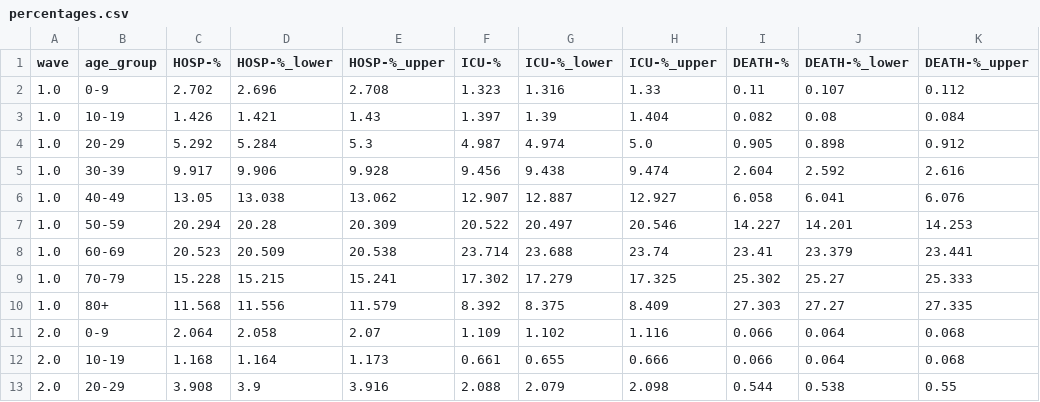
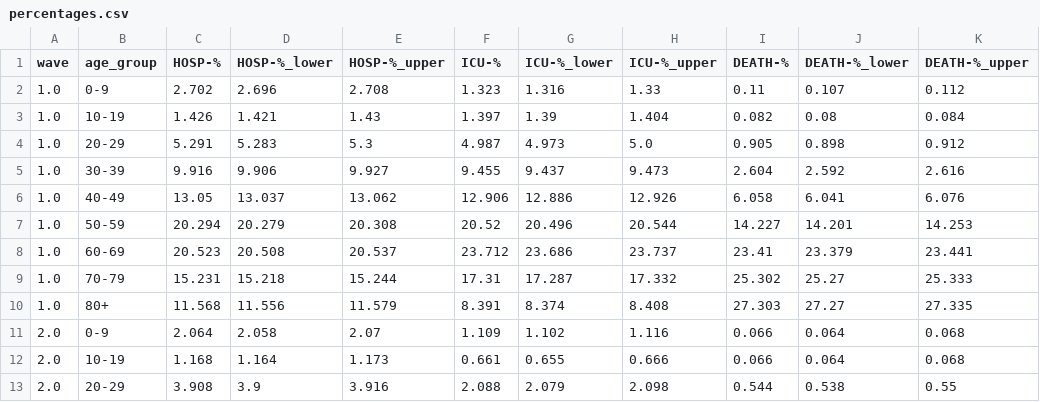
Before and after one commit to TRACE-LAC/covid19-waves-bogota, a CSV file: severe_outcomes/outputs/percentages.csv, drawn as a sheet; only a part is shown.

```diff
--- a/severe_outcomes/outputs/percentages.csv
+++ b/severe_outcomes/outputs/percentages.csv
@@ -3,9 +3,9 @@ wave,age_group,HOSP-%,HOSP-%_lower,HOSP-%_upper,ICU-%,ICU-%_lower,ICU-%_upper,DE
 1.0,10-19,1.426,1.421,1.43,1.397,1.39,1.404,0.082,0.08,0.084
-1.0,20-29,5.292,5.284,5.3,4.987,4.974,5.0,0.905,0.898,0.912
-1.0,30-39,9.917,9.906,9.928,9.456,9.438,9.474,2.604,2.592,2.616
-1.0,40-49,13.05,13.038,13.062,12.907,12.887,12.927,6.058,6.041,6.076
-1.0,50-59,20.294,20.28,20.309,20.522,20.497,20.546,14.227,14.201,14.253
-1.0,60-69,20.523,20.509,20.538,23.714,23.688,23.74,23.41,23.379,23.441
-1.0,70-79,15.228,15.215,15.241,17.302,17.279,17.325,25.302,25.27,25.333
-1.0,80+,11.568,11.556,11.579,8.392,8.375,8.409,27.303,27.27,27.335
+1.0,20-29,5.291,5.283,5.3,4.987,4.973,5.0,0.905,0.898,0.912
+1.0,30-39,9.916,9.906,9.927,9.455,9.437,9.473,2.604,2.592,2.616
+1.0,40-49,13.05,13.037,13.062,12.906,12.886,12.926,6.058,6.041,6.076
+1.0,50-59,20.294,20.279,20.308,20.52,20.496,20.544,14.227,14.201,14.253
+1.0,60-69,20.523,20.508,20.537,23.712,23.686,23.737,23.41,23.379,23.441
+1.0,70-79,15.231,15.218,15.244,17.31,17.287,17.332,25.302,25.27,25.333
+1.0,80+,11.568,11.556,11.579,8.391,8.374,8.408,27.303,27.27,27.335
 2.0,0-9,2.064,2.058,2.07,1.109,1.102,1.116,0.066,0.064,0.068
```
Also changed, not shown: severe_outcomes/outputs/proportions_60p.csv, severe_outcomes/outputs/proportions_all.csv, 1 other file.
